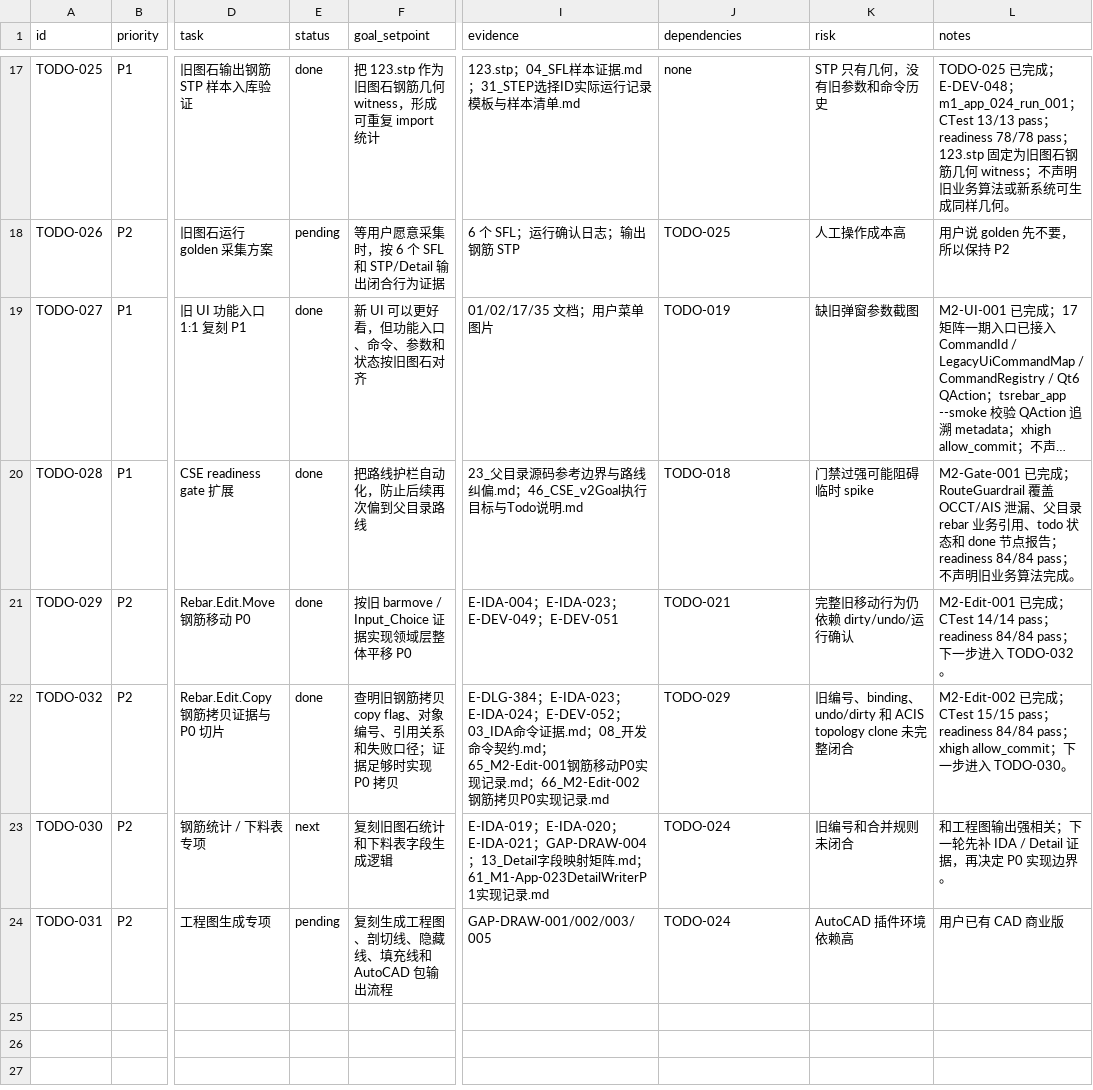
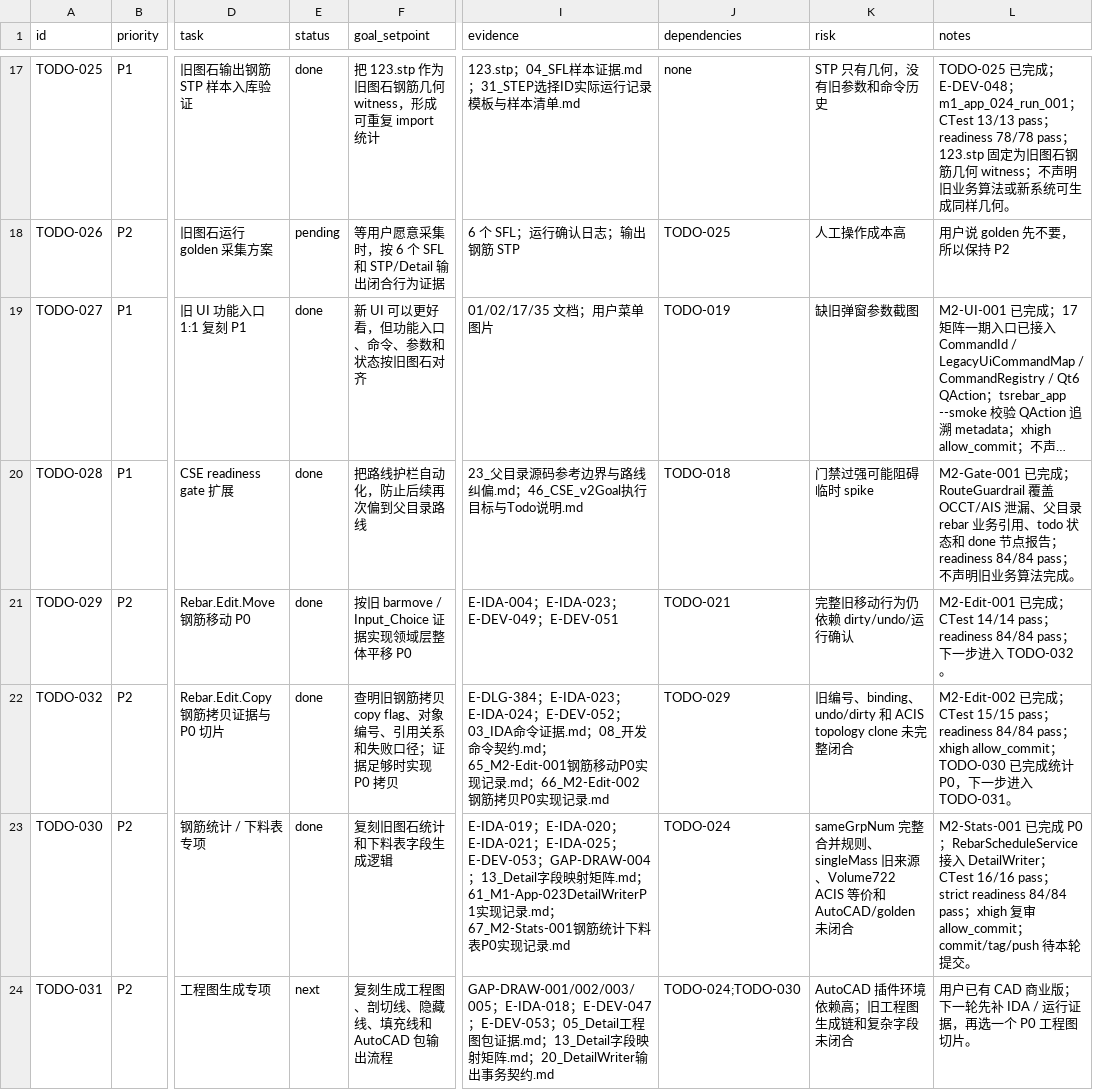
Before and after one commit to GHOSTAWOPS/TS-revers-eengineering, a CSV file: todo.csv, drawn as a sheet; only a part is shown, gaps mark what is left out; long unchanged cells end in …; the diff names each change by its address in the sheet, - before the commit and + after, or states it on an @@ line.

Commit message:
feat(rebar): add schedule service P0

```diff
--- a/todo.csv
+++ b/todo.csv
-L22 (notes): …allow_commit；下一步进入 TODO-030。
+L22 (notes): …allow_commit；TODO-030 已完成统计 P0，下一步进入 TODO-031。
-E23 (status): next
+E23 (status): done
-I23 (evidence): …E-IDA-021；GAP-DRAW-004；13_Detail字段映射矩阵.md；61_M1-App-023DetailWriterP1实现…
+I23 (evidence): …E-IDA-021；E-IDA-025；E-DEV-053；GAP-DRAW-004；13_Detail字段映射矩阵.md；61_M1-App-023DetailWriterP1实现记录.md；67_M2-Stats-001钢筋统计下料表P0实现…
-K23 (risk): 旧编号和合并规则未闭合
+K23 (risk): sameGrpNum 完整合并规则、singleMass 旧来源、Volume722 ACIS 等价和 AutoCAD/golden 未闭合
-L23 (notes): 和工程图输出强相关；下一轮先补 IDA / Detail 证据，再决定 P0 实现边界。
+L23 (notes): M2-Stats-001 已完成 P0；RebarScheduleService 接入 DetailWriter；CTest 16/16 pass；strict readiness 84/84 pass；xhigh 复审 allow_commit；commit/tag/push 待本轮提交。
-E24 (status): pending
+E24 (status): next
-I24 (evidence): GAP-DRAW-001/002/003/005
+I24 (evidence): GAP-DRAW-001/002/003/005；E-IDA-018；E-DEV-047；E-DEV-053；05_Detail工程图包证据.md；13_Detail字段映射矩阵.md；20_DetailWriter输出事务契约.md
-J24 (dependencies): TODO-024
+J24 (dependencies): TODO-024;TODO-030
-K24 (risk): AutoCAD 插件环境依赖高
+K24 (risk): AutoCAD 插件环境依赖高；旧工程图生成链和复杂字段未闭合
-L24 (notes): 用户已有 CAD 商业版
+L24 (notes): 用户已有 CAD 商业版；下一轮先补 IDA / 运行证据，再选一个 P0 工程图切片。
```
Also changed, not shown: 15 other files.
